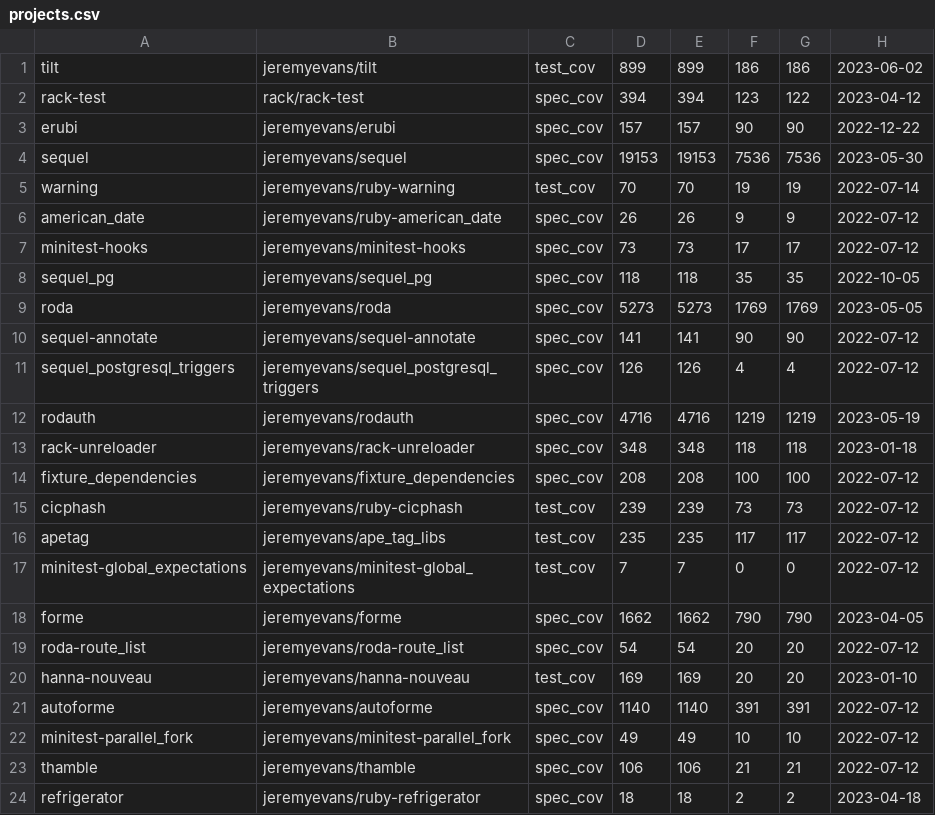
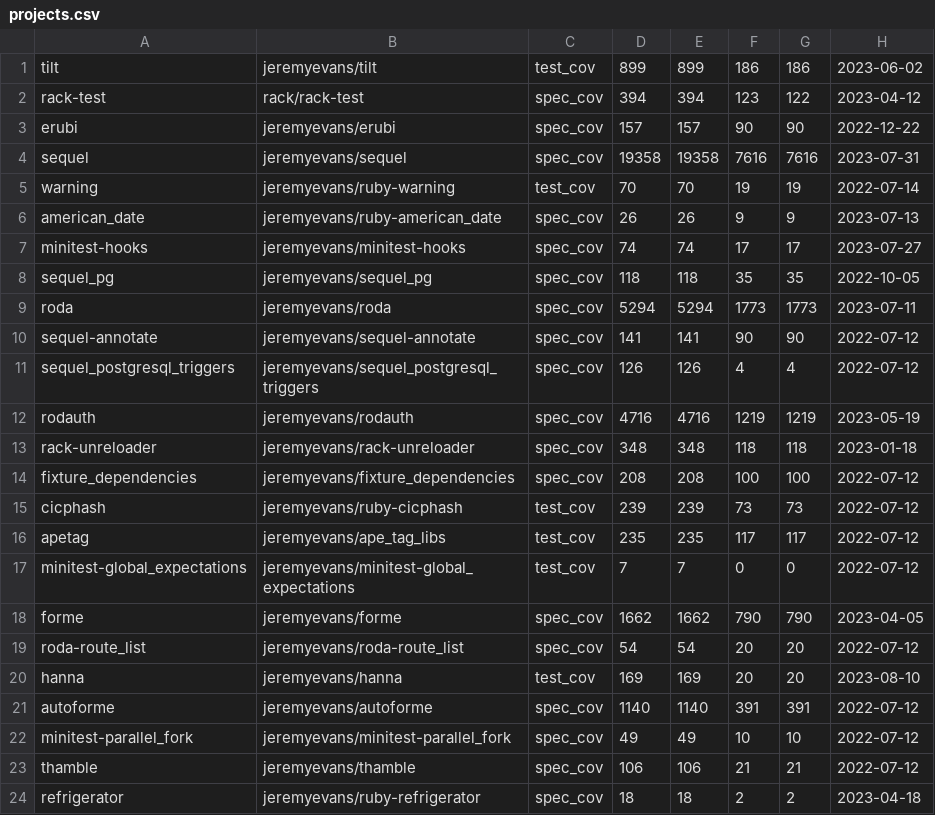
Before and after one commit to jeremyevans/jeremyevans.github.com, a CSV file: projects.csv, drawn as a sheet; only a part is shown.

Commit message:
Update coverage information

```diff
--- a/projects.csv
+++ b/projects.csv
@@ -3,8 +3,8 @@ rack-test,rack/rack-test,spec_cov,394,394,123,122,2023-04-12
 erubi,jeremyevans/erubi,spec_cov,157,157,90,90,2022-12-22
-sequel,jeremyevans/sequel,spec_cov,19153,19153,7536,7536,2023-05-30
+sequel,jeremyevans/sequel,spec_cov,19358,19358,7616,7616,2023-07-31
 warning,jeremyevans/ruby-warning,test_cov,70,70,19,19,2022-07-14
-american_date,jeremyevans/ruby-american_date,spec_cov,26,26,9,9,2022-07-12
-minitest-hooks,jeremyevans/minitest-hooks,spec_cov,73,73,17,17,2022-07-12
+american_date,jeremyevans/ruby-american_date,spec_cov,26,26,9,9,2023-07-13
+minitest-hooks,jeremyevans/minitest-hooks,spec_cov,74,74,17,17,2023-07-27
 sequel_pg,jeremyevans/sequel_pg,spec_cov,118,118,35,35,2022-10-05
-roda,jeremyevans/roda,spec_cov,5273,5273,1769,1769,2023-05-05
+roda,jeremyevans/roda,spec_cov,5294,5294,1773,1773,2023-07-11
 sequel-annotate,jeremyevans/sequel-annotate,spec_cov,141,141,90,90,2022-07-12
@@ -19,3 +19,3 @@ forme,jeremyevans/forme,spec_cov,1662,1662,790,790,2023-04-05
 roda-route_list,jeremyevans/roda-route_list,spec_cov,54,54,20,20,2022-07-12
-hanna-nouveau,jeremyevans/hanna-nouveau,test_cov,169,169,20,20,2023-01-10
+hanna,jeremyevans/hanna,test_cov,169,169,20,20,2023-08-10
 autoforme,jeremyevans/autoforme,spec_cov,1140,1140,391,391,2022-07-12
```
